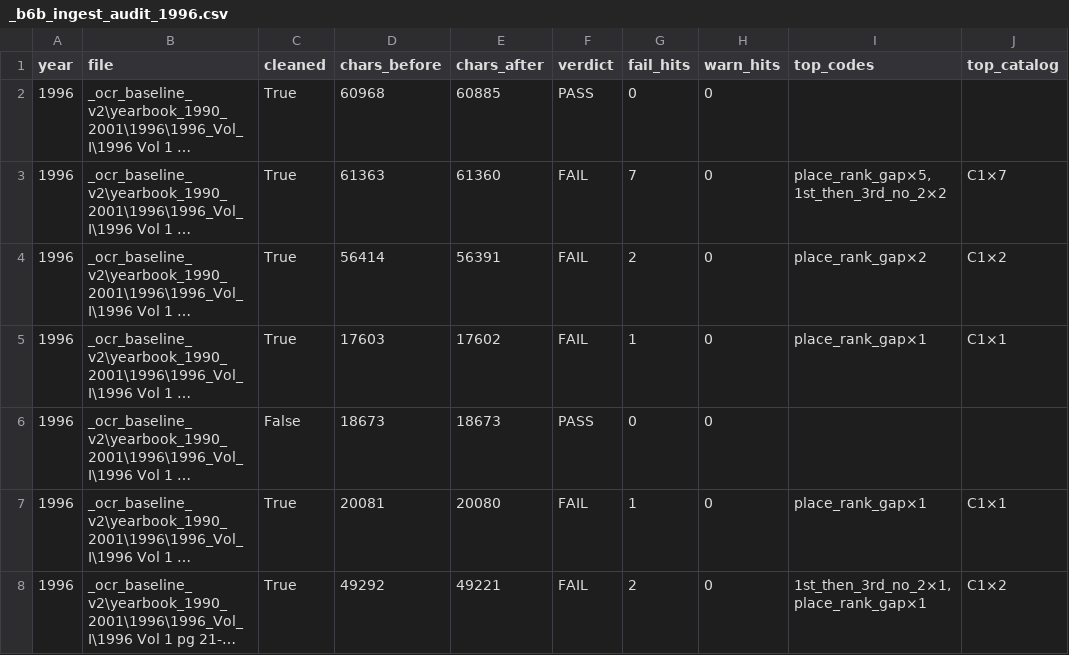
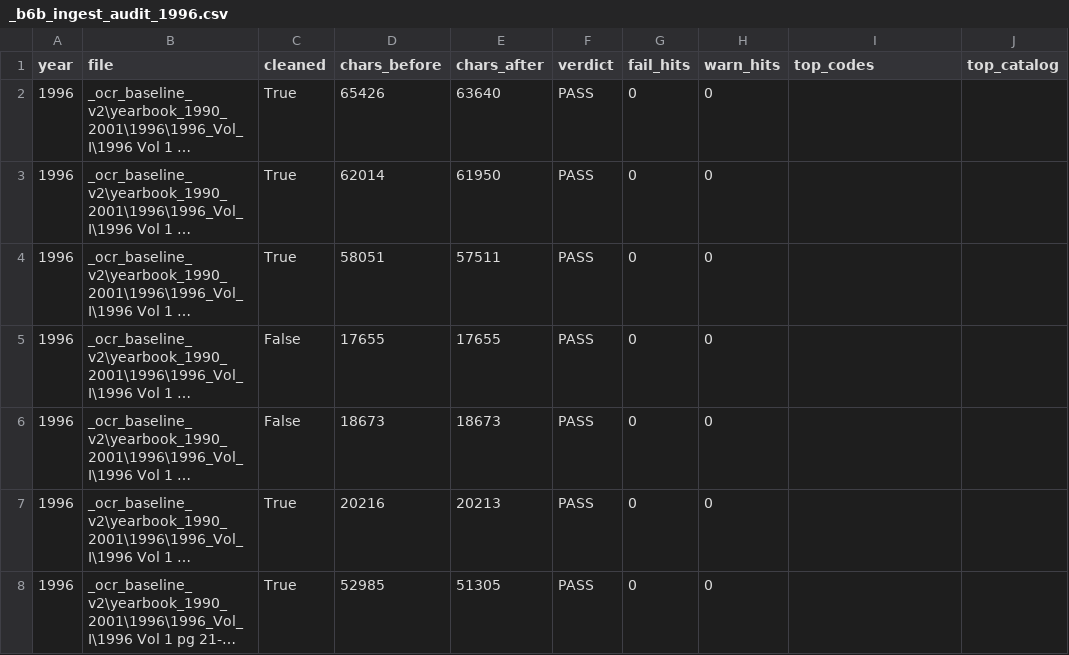
Before and after one commit to mwtorq/jrtca_results, a CSV file: _b6b_ingest_audit_1996.csv, drawn as a sheet; only a part is shown; long unchanged cells end in …; the diff covers the shown part only; the diff names each change by its address in the sheet, - before the commit and + after, or states it on an @@ line.

Commit message:
Prove 1996/1997 PDF blanks irrecoverable; clear false PARKED FAILs.
Aggressive PDF/RTF/alt-scan recheck found no readable places for Arizona
Bred 5th-7th, Dog Pups 1st-5th, or Foxcatcher Bitch Pups 6th-7th. Treat
PARKED notes as HQ metadata so they no longer open empty Entries classes
or eat continued headers. B6b dry-run FAIL 4→2 (Lonestar/Coffey only).

```diff
--- a/_b6b_ingest_audit_1996.csv
+++ b/_b6b_ingest_audit_1996.csv
-D2 (chars_before): 60968
+D2 (chars_before): 65426
-E2 (chars_after): 60885
+E2 (chars_after): 63640
-D3 (chars_before): 61363
+D3 (chars_before): 62014
-E3 (chars_after): 61360
+E3 (chars_after): 61950
-F3:F5 (verdict): FAIL
+F3:F5 (verdict): PASS
-G3 (fail_hits): 7
+G3 (fail_hits): 0
-I3 (top_codes): place_rank_gap×5,1st_then_3rd_no_2×2
+I3 (top_codes): (empty)
-J3 (top_catalog): C1×7
+J3 (top_catalog): (empty)
-D4 (chars_before): 56414
+D4 (chars_before): 58051
-E4 (chars_after): 56391
+E4 (chars_after): 57511
-G4 (fail_hits): 2
+G4 (fail_hits): 0
-I4 (top_codes): place_rank_gap×2
+I4 (top_codes): (empty)
-J4 (top_catalog): C1×2
+J4 (top_catalog): (empty)
-C5 (cleaned): True
+C5 (cleaned): False
-D5 (chars_before): 17603
+D5 (chars_before): 17655
-E5 (chars_after): 17602
+E5 (chars_after): 17655
-G5 (fail_hits): 1
+G5 (fail_hits): 0
-I5 (top_codes): place_rank_gap×1
+I5 (top_codes): (empty)
-J5 (top_catalog): C1×1
+J5 (top_catalog): (empty)
-D7 (chars_before): 20081
+D7 (chars_before): 20216
-E7 (chars_after): 20080
+E7 (chars_after): 20213
-F7:F8 (verdict): FAIL
+F7:F8 (verdict): PASS
-G7 (fail_hits): 1
+G7 (fail_hits): 0
-I7 (top_codes): place_rank_gap×1
+I7 (top_codes): (empty)
-J7 (top_catalog): C1×1
+J7 (top_catalog): (empty)
-D8 (chars_before): 49292
+D8 (chars_before): 52985
-E8 (chars_after): 49221
+E8 (chars_after): 51305
-G8 (fail_hits): 2
+G8 (fail_hits): 0
-I8 (top_codes): 1st_then_3rd_no_2×1,place_rank_gap×1
+I8 (top_codes): (empty)
-J8 (top_catalog): C1×2
+J8 (top_catalog): (empty)
```
Also changed, not shown: 95 edited cells elsewhere in this file, _b6b_ingest_audit_1997.csv, _b6b_ingest_audit_1998.csv, 15 other files.
